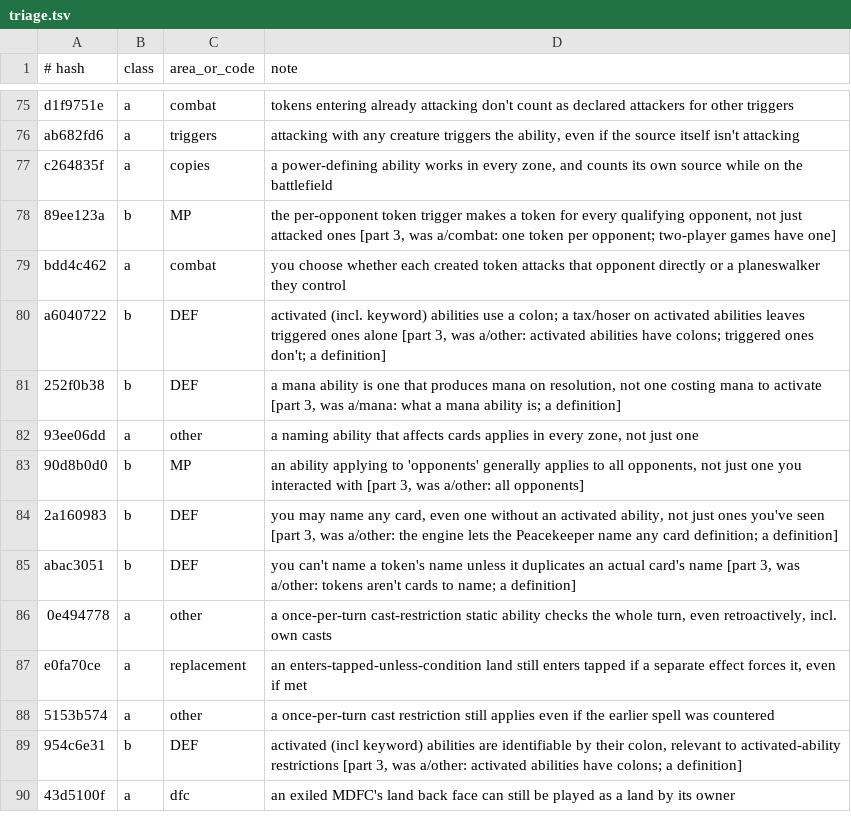
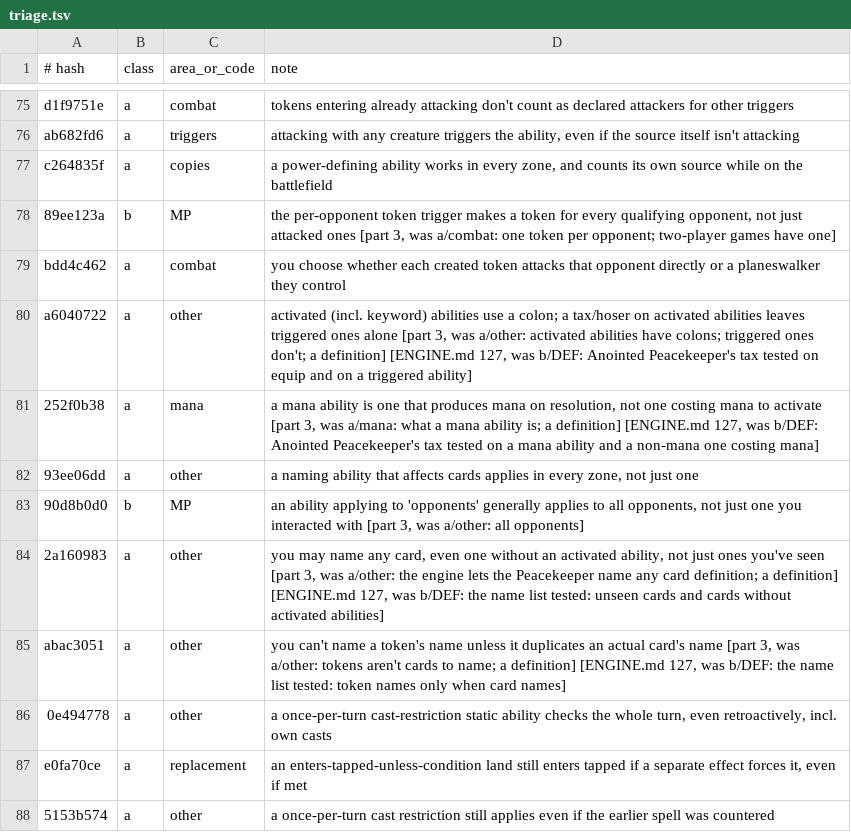
Before and after one commit to greggg230/mtg-zero, a TSV file: data/rulings/triage.tsv, drawn as a sheet; only a part is shown, gaps mark what is left out; the shorter side is filled out with more unchanged rows.

```diff
--- a/data/rulings/triage.tsv
+++ b/data/rulings/triage.tsv
@@ -79,8 +79,8 @@ c264835f	a	copies	a power-defining ability works in every zone, and counts its o
 bdd4c462	a	combat	you choose whether each created token attacks that opponent directly or a planeswalker they control
-a6040722	b	DEF	activated (incl. keyword) abilities use a colon; a tax/hoser on activated abilities leaves triggered ones alone [part 3, was a/other: activated abilities have colons; triggered ones don't; a definition]
-252f0b38	b	DEF	a mana ability is one that produces mana on resolution, not one costing mana to activate [part 3, was a/mana: what a mana ability is; a definition]
+a6040722	a	other	activated (incl. keyword) abilities use a colon; a tax/hoser on activated abilities leaves triggered ones alone [part 3, was a/other: activated abilities have colons; triggered ones don't; a definition] [ENGINE.md 127, was b/DEF: Anointed Peacekeeper's tax tested on equip and on a triggered ability]
+252f0b38	a	mana	a mana ability is one that produces mana on resolution, not one costing mana to activate [part 3, was a/mana: what a mana ability is; a definition] [ENGINE.md 127, was b/DEF: Anointed Peacekeeper's tax tested on a mana ability and a non-mana one costing mana]
 93ee06dd	a	other	a naming ability that affects cards applies in every zone, not just one
 90d8b0d0	b	MP	an ability applying to 'opponents' generally applies to all opponents, not just one you interacted with [part 3, was a/other: all opponents]
-2a160983	b	DEF	you may name any card, even one without an activated ability, not just ones you've seen [part 3, was a/other: the engine lets the Peacekeeper name any card definition; a definition]
-abac3051	b	DEF	you can't name a token's name unless it duplicates an actual card's name [part 3, was a/other: tokens aren't cards to name; a definition]
+2a160983	a	other	you may name any card, even one without an activated ability, not just ones you've seen [part 3, was a/other: the engine lets the Peacekeeper name any card definition; a definition] [ENGINE.md 127, was b/DEF: the name list tested: unseen cards and cards without activated abilities]
+abac3051	a	other	you can't name a token's name unless it duplicates an actual card's name [part 3, was a/other: tokens aren't cards to name; a definition] [ENGINE.md 127, was b/DEF: the name list tested: token names only when card names]
 0e494778	a	other	a once-per-turn cast-restriction static ability checks the whole turn, even retroactively, incl. own casts
```
Also changed, not shown: 12 other files.
